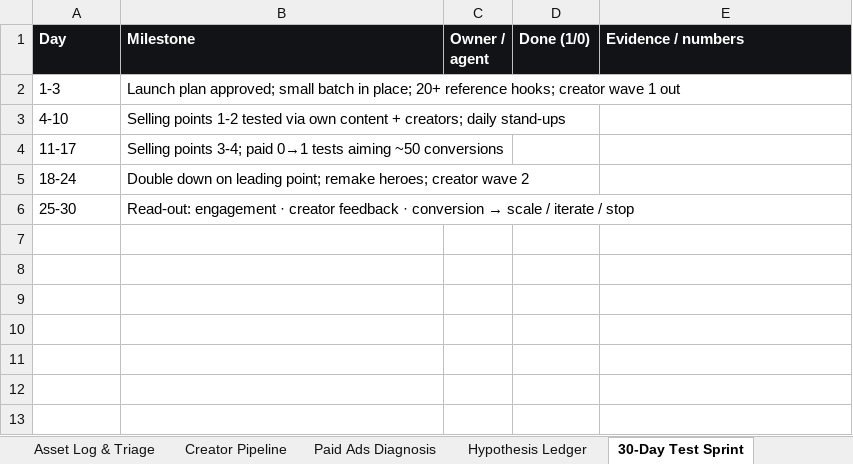
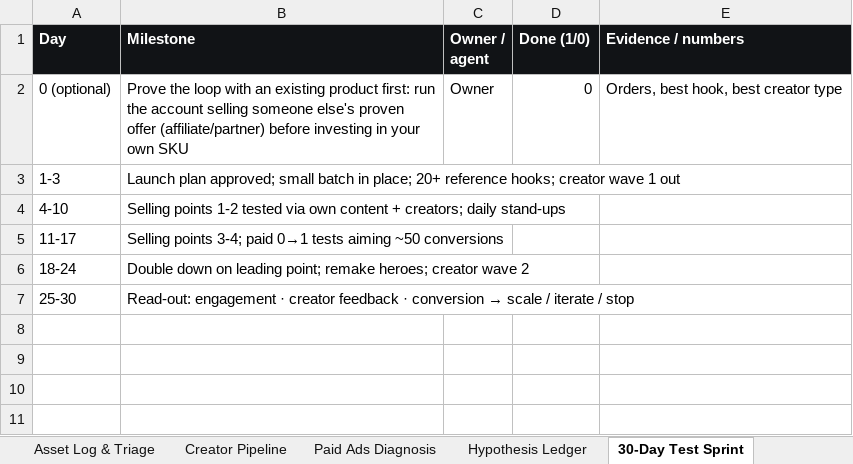
Before and after one commit to daocoding/aios, an Excel workbook: templates/aios-operating-sheets.xlsx, sheet 30-Day Test Sprint, drawn as a sheet; only a part is shown; the shorter side is filled out with more unchanged rows; values as stored, in another font and other column widths than the file's, no borders; removed rows and columns are numbered as before the commit, all else as after; the diff names each change by its address in the sheet, - before the commit and + after, or states it on an @@ line.

Commit message:
Sheets API: accept bare array or {rows}, 400 on bad bodies, validate tool ids, server-side formula evaluation on GET (Python + no-eval JS engine for Workers), optimistic locking (base_updated_at/If-Match -> 409), login rate limiting, per-user currency/offer-type settings; stage-aware ad diagnosis; one value-gap rule; cash exposure + winner recency + sell-existing-product-first; separate market vs creator ladders; CSV rounding, multi-sheet XLSX import, tab names, weekly-review formula rows, Start-here path; CLI sheet commands; tests

```diff
--- a/templates/aios-operating-sheets.xlsx (sheet 30-Day Test Sprint)
+++ b/templates/aios-operating-sheets.xlsx (sheet 30-Day Test Sprint)
+row 2: 0 (optional) | Prove the loop with an existing product first: run the account selling someone else's proven offer (affiliate/partner) before investing in your own SKU | Owner | 0 | Orders, best hook, best creator type
-row 7: (empty)
```
Also changed, not shown: sheet Offer Scorecard, sheet Market Stage & Fit, sheet Weekly Review, sheet Paid Ads Diagnosis, sheet Unit Economics, other sheet tabs, templates/xlsx/ad-diagnosis.xlsx, templates/xlsx/market-stage.xlsx, 33 other files.
